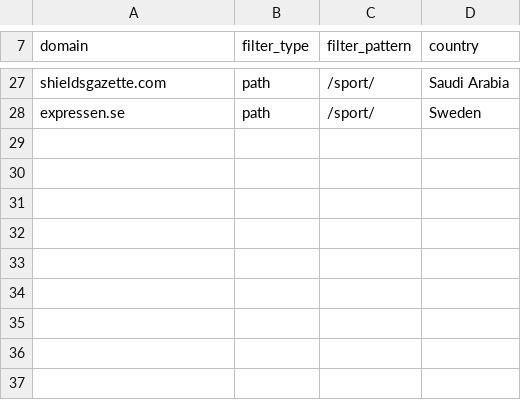
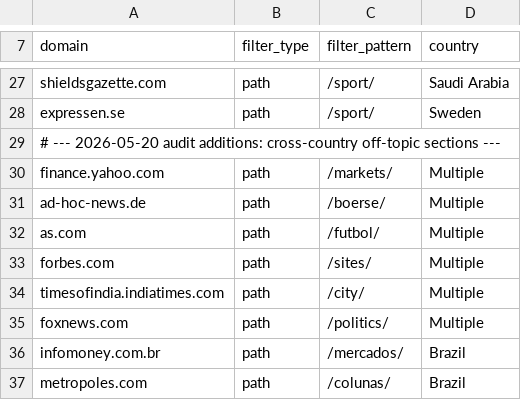
Before and after one commit to j0nathanB/pdb-aggregator, a CSV file: off_topic_filters.csv, drawn as a sheet; only a part is shown, gaps mark what is left out.

```diff
--- a/off_topic_filters.csv
+++ b/off_topic_filters.csv
@@ -28 +28,10 @@ shieldsgazette.com,path,/sport/,Saudi Arabia
 expressen.se,path,/sport/,Sweden
+# --- 2026-05-20 audit additions: cross-country off-topic sections ---
+finance.yahoo.com,path,/markets/,Multiple
+ad-hoc-news.de,path,/boerse/,Multiple
+as.com,path,/futbol/,Multiple
+forbes.com,path,/sites/,Multiple
+timesofindia.indiatimes.com,path,/city/,Multiple
+foxnews.com,path,/politics/,Multiple
+infomoney.com.br,path,/mercados/,Brazil
+metropoles.com,path,/colunas/,Brazil
```
Also changed, not shown: 6 other files.
